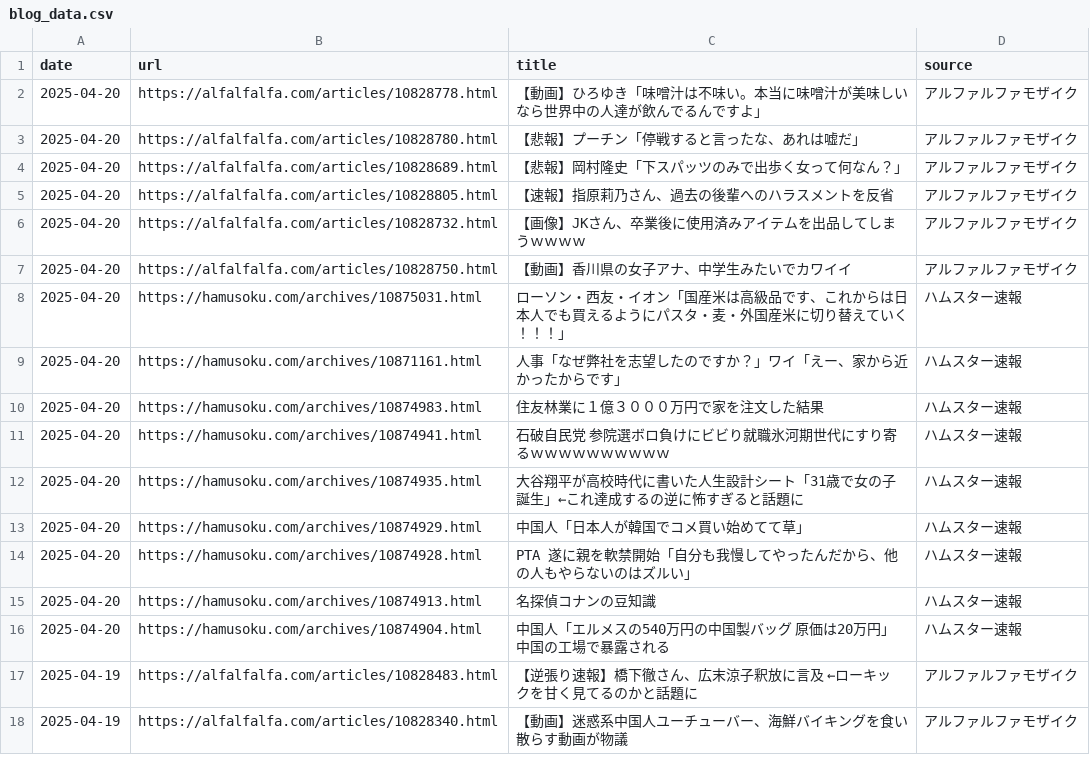
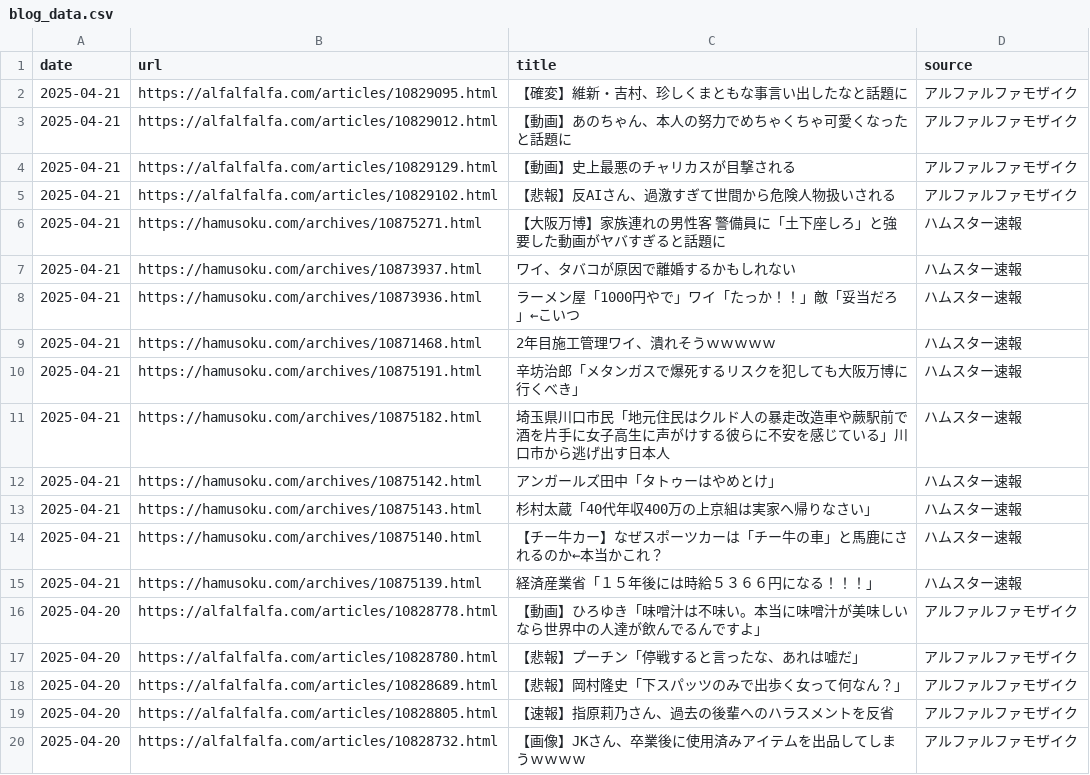
Before and after one commit to frameghostman/githubactionstest, a CSV file: blog_data.csv, drawn as a sheet; only a part is shown; the shorter side is filled out with more unchanged rows; the diff covers the shown part only.

```diff
--- a/blog_data.csv
+++ b/blog_data.csv
@@ -1,2 +1,16 @@
 date,url,title,source
+2025-04-21,https://alfalfalfa.com/articles/10829095.html,【確変】維新・吉村、珍しくまともな事言い出したなと話題に,アルファルファモザイク
+2025-04-21,https://alfalfalfa.com/articles/10829012.html,【動画】あのちゃん、本人の努力でめちゃくちゃ可愛くなったと話題に,アルファルファモザイク
+2025-04-21,https://alfalfalfa.com/articles/10829129.html,【動画】史上最悪のチャリカスが目撃される,アルファルファモザイク
+2025-04-21,https://alfalfalfa.com/articles/10829102.html,【悲報】反AIさん、過激すぎて世間から危険人物扱いされる,アルファルファモザイク
+2025-04-21,https://hamusoku.com/archives/10875271.html,【大阪万博】家族連れの男性客　警備員に「土下座しろ」と強要した動画がヤバすぎると話題に,ハムスター速報
+2025-04-21,https://hamusoku.com/archives/10873937.html,ワイ、タバコが原因で離婚するかもしれない,ハムスター速報
+2025-04-21,https://hamusoku.com/archives/10873936.html,ラーメン屋「1000円やで」ワイ「たっか！！」敵「妥当だろ」←こいつ,ハムスター速報
+2025-04-21,https://hamusoku.com/archives/10871468.html,2年目施工管理ワイ、潰れそうｗｗｗｗｗ,ハムスター速報
+2025-04-21,https://hamusoku.com/archives/10875191.html,辛坊治郎「メタンガスで爆死するリスクを犯しても大阪万博に行くべき」,ハムスター速報
+2025-04-21,https://hamusoku.com/archives/10875182.html,埼玉県川口市民「地元住民はクルド人の暴走改造車や蕨駅前で酒を片手に女子高生に声がけする彼らに不安を感じている」川口市から逃げ出す日本人,ハムスター速報
+2025-04-21,https://hamusoku.com/archives/10875142.html,アンガールズ田中「タトゥーはやめとけ」,ハムスター速報
+2025-04-21,https://hamusoku.com/archives/10875143.html,杉村太蔵「40代年収400万の上京組は実家へ帰りなさい」,ハムスター速報
+2025-04-21,https://hamusoku.com/archives/10875140.html,【チー牛カー】なぜスポーツカーは「チー牛の車」と馬鹿にされるのか←本当かこれ？,ハムスター速報
+2025-04-21,https://hamusoku.com/archives/10875139.html,経済産業省「１５年後には時給５３６６円になる！！！」,ハムスター速報
 2025-04-20,https://alfalfalfa.com/articles/10828778.html,【動画】ひろゆき「味噌汁は不味い。本当に味噌汁が美味しいなら世界中の人達が飲んでるんですよ」,アルファルファモザイク
```
Also changed, not shown: 14 removed rows elsewhere in this file, 2 other files.
